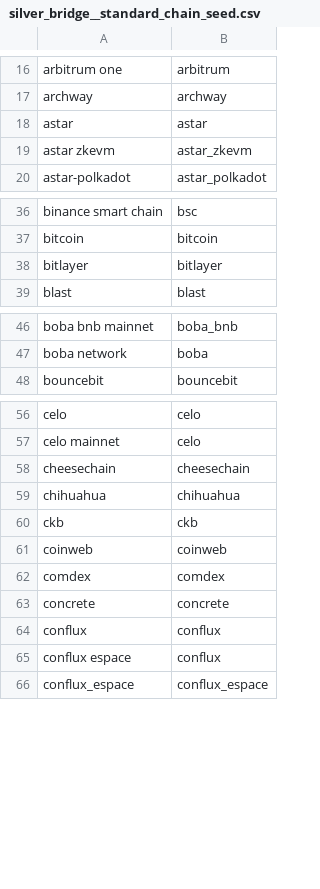
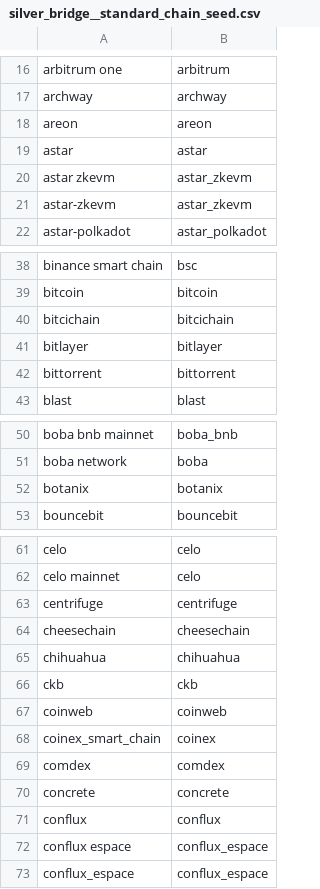
Before and after one commit to FlipsideCrypto/fsc-evm, a CSV file: data/curated/defi/bridge/silver_bridge__standard_chain_seed.csv, drawn as a sheet; only a part is shown, gaps mark what is left out; the diff covers the shown part only.

Commit message:
add chains

```diff
--- a/data/curated/defi/bridge/silver_bridge__standard_chain_seed.csv
+++ b/data/curated/defi/bridge/silver_bridge__standard_chain_seed.csv
@@ -17,4 +17,6 @@ arbitrum one,arbitrum
 archway,archway
+areon,areon
 astar,astar
 astar zkevm,astar_zkevm
+astar-zkevm,astar_zkevm
 astar-polkadot,astar_polkadot
@@ -37,3 +39,5 @@ binance smart chain,bsc
 bitcoin,bitcoin
+bitcichain,bitcichain
 bitlayer,bitlayer
+bittorrent,bittorrent
 blast,blast
@@ -47,2 +51,3 @@ boba bnb mainnet,boba_bnb
 boba network,boba
+botanix,botanix
 bouncebit,bouncebit
@@ -57,2 +62,3 @@ celo,celo
 celo mainnet,celo
+centrifuge,centrifuge
 cheesechain,cheesechain
@@ -61,2 +67,3 @@ ckb,ckb
 coinweb,coinweb
+coinex_smart_chain,coinex
 comdex,comdex
@@ -64,3 +71,3 @@ concrete,concrete
 conflux,conflux
-conflux espace,conflux
+conflux espace,conflux_espace
 conflux_espace,conflux_espace
```
Also changed, not shown: 10 added rows and 2 edited cells elsewhere in this file.
